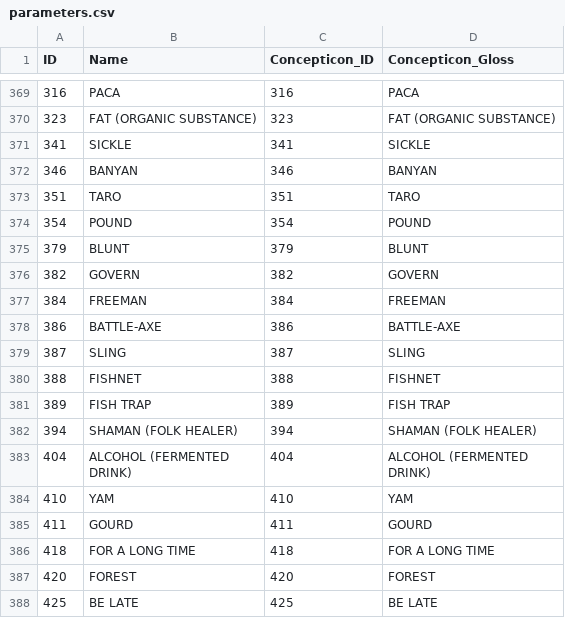
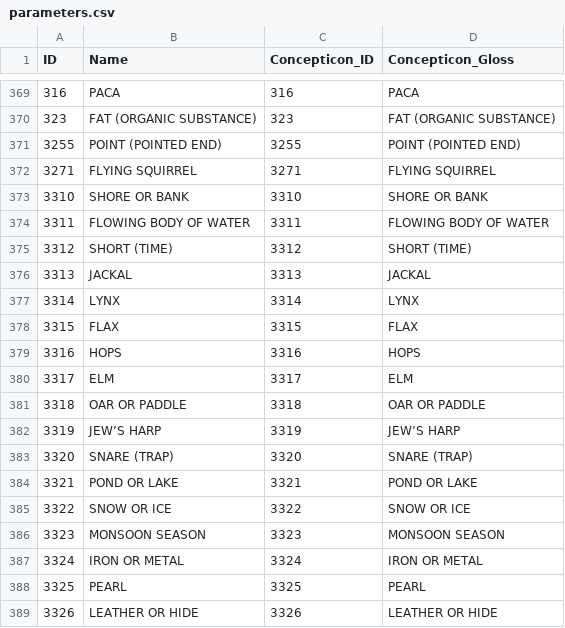
Before and after one commit to lexibank/diacl, a CSV file: cldf/parameters.csv, drawn as a sheet; only a part is shown, gaps mark what is left out; the shorter side is filled out with more unchanged rows; the diff covers the shown part only; the diff names each change by its address in the sheet, - before the commit and + after, or states it on an @@ line.

```diff
--- a/cldf/parameters.csv
+++ b/cldf/parameters.csv
+row 371: 3255 | POINT (POINTED END) | 3255 | POINT (POINTED END)
+row 372: 3271 | FLYING SQUIRREL | 3271 | FLYING SQUIRREL
+row 373: 3310 | SHORE OR BANK | 3310 | SHORE OR BANK
+row 374: 3311 | FLOWING BODY OF WATER | 3311 | FLOWING BODY OF WATER
+row 375: 3312 | SHORT (TIME) | 3312 | SHORT (TIME)
+row 376: 3313 | JACKAL | 3313 | JACKAL
+row 377: 3314 | LYNX | 3314 | LYNX
+row 378: 3315 | FLAX | 3315 | FLAX
+row 379: 3316 | HOPS | 3316 | HOPS
+row 380: 3317 | ELM | 3317 | ELM
+row 381: 3318 | OAR OR PADDLE | 3318 | OAR OR PADDLE
+row 382: 3319 | JEW’S HARP | 3319 | JEW’S HARP
+row 383: 3320 | SNARE (TRAP) | 3320 | SNARE (TRAP)
+row 384: 3321 | POND OR LAKE | 3321 | POND OR LAKE
+row 385: 3322 | SNOW OR ICE | 3322 | SNOW OR ICE
+row 386: 3323 | MONSOON SEASON | 3323 | MONSOON SEASON
+row 387: 3324 | IRON OR METAL | 3324 | IRON OR METAL
+row 388: 3325 | PEARL | 3325 | PEARL
+row 389: 3326 | LEATHER OR HIDE | 3326 | LEATHER OR HIDE
```
Also changed, not shown: 16 added rows and 2 removed rows elsewhere in this file, cldf/languages.csv, etc/concepts.csv, 6 other files.
